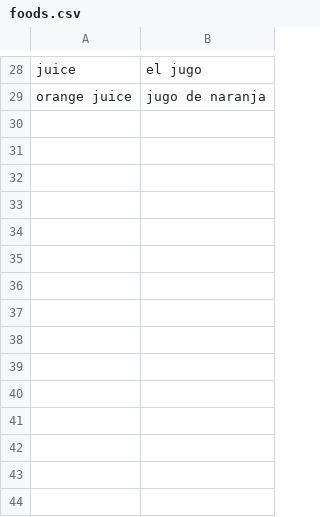
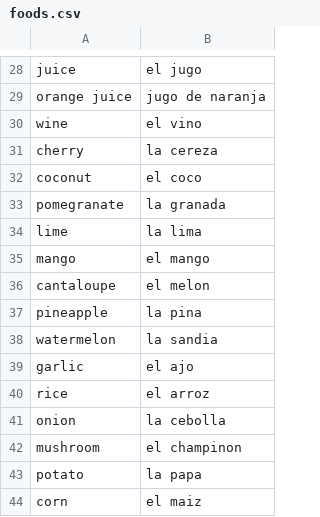
Before and after one commit to dggr8/spanish-mem, a CSV file: data/foods.csv, drawn as a sheet; only a part is shown, gaps mark what is left out; the diff names each change by its address in the sheet, - before the commit and + after, or states it on an @@ line.

```diff
--- a/data/foods.csv
+++ b/data/foods.csv
+row 30: wine | el vino
+row 31: cherry | la cereza
+row 32: coconut | el coco
+row 33: pomegranate | la granada
+row 34: lime | la lima
+row 35: mango | el mango
+row 36: cantaloupe | el melon
+row 37: pineapple | la pina
+row 38: watermelon | la sandia
+row 39: garlic | el ajo
+row 40: rice | el arroz
+row 41: onion | la cebolla
+row 42: mushroom | el champinon
+row 43: potato | la papa
+row 44: corn | el maiz
```
Also changed, not shown: 6 other files.
